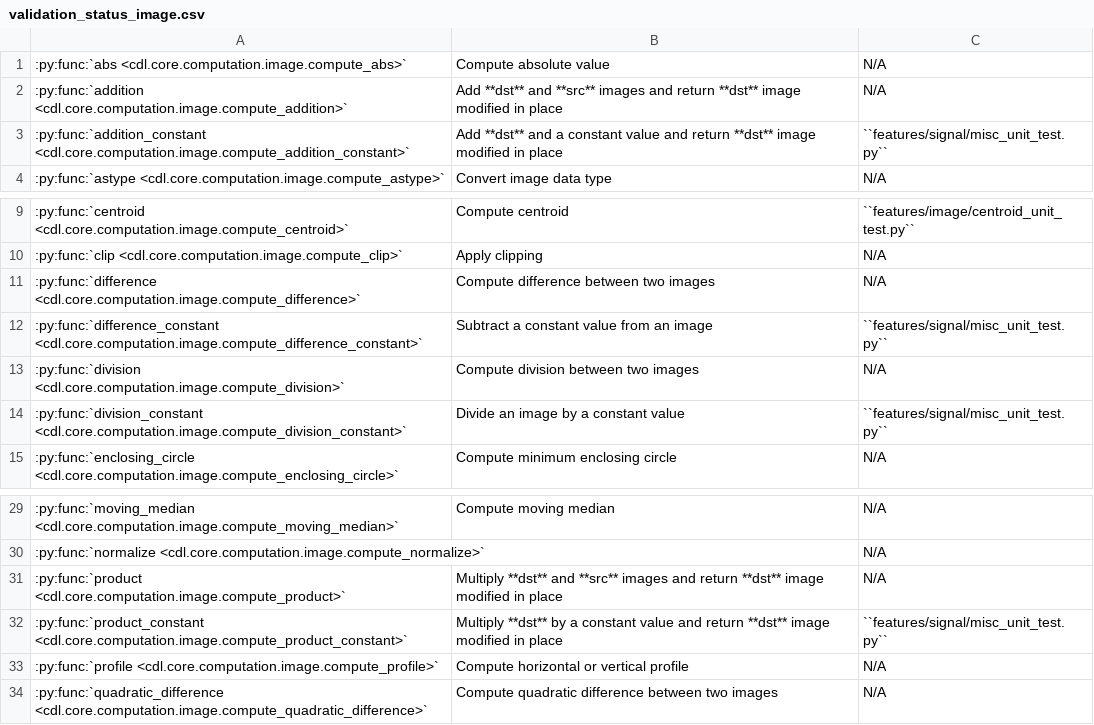
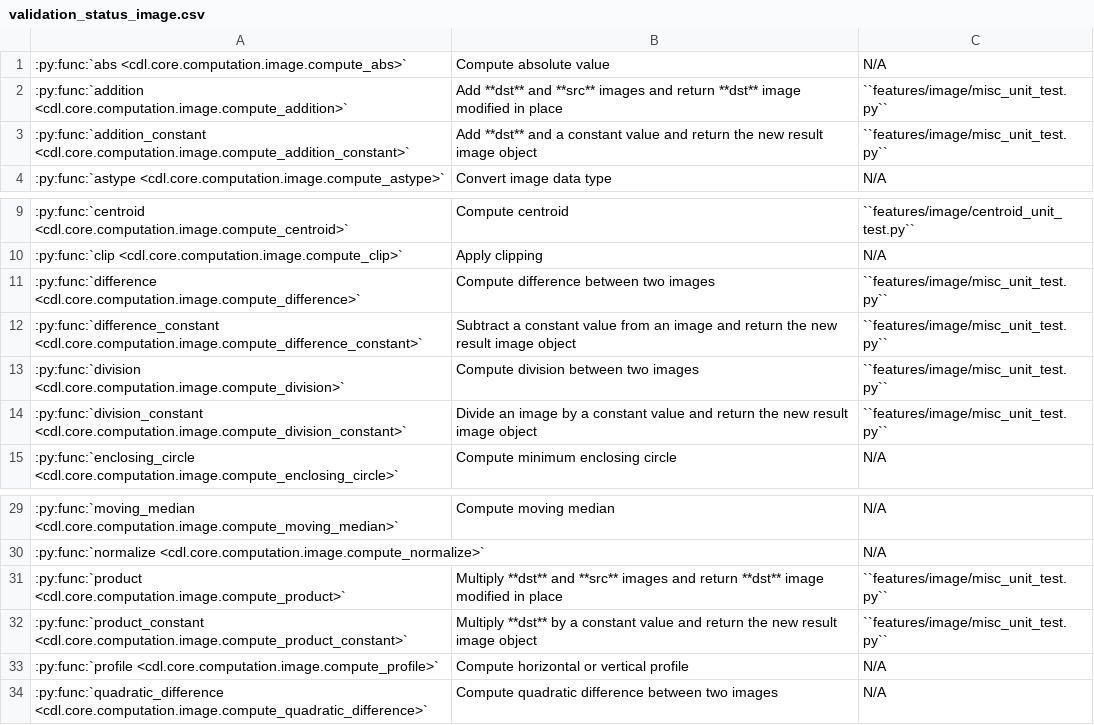
Before and after one commit to DataLab-Platform/DataLab, a CSV file: doc/validation_status_image.csv, drawn as a sheet; only a part is shown, gaps mark what is left out.

Commit message:
Add base image operations validation tests

```diff
--- a/doc/validation_status_image.csv
+++ b/doc/validation_status_image.csv
@@ -1,4 +1,4 @@
 :py:func:`abs <cdl.core.computation.image.compute_abs>`,Compute absolute value,N/A
-:py:func:`addition <cdl.core.computation.image.compute_addition>`,Add **dst** and **src** images and return **dst** image modified in place,N/A
-:py:func:`addition_constant <cdl.core.computation.image.compute_addition_constant>`,Add **dst** and a constant value and return **dst** image modified in place,``features/signal/misc_unit_test.py``
+:py:func:`addition <cdl.core.computation.image.compute_addition>`,Add **dst** and **src** images and return **dst** image modified in place,``features/image/misc_unit_test.py``
+:py:func:`addition_constant <cdl.core.computation.image.compute_addition_constant>`,Add **dst** and a constant value and return the new result image object,``features/image/misc_unit_test.py``
 :py:func:`astype <cdl.core.computation.image.compute_astype>`,Convert image data type,N/A
@@ -10,6 +10,6 @@
 :py:func:`clip <cdl.core.computation.image.compute_clip>`,Apply clipping,N/A
-:py:func:`difference <cdl.core.computation.image.compute_difference>`,Compute difference between two images,N/A
-:py:func:`difference_constant <cdl.core.computation.image.compute_difference_constant>`,Subtract a constant value from an image,``features/signal/misc_unit_test.py``
-:py:func:`division <cdl.core.computation.image.compute_division>`,Compute division between two images,N/A
-:py:func:`division_constant <cdl.core.computation.image.compute_division_constant>`,Divide an image by a constant value,``features/signal/misc_unit_test.py``
+:py:func:`difference <cdl.core.computation.image.compute_difference>`,Compute difference between two images,``features/image/misc_unit_test.py``
+:py:func:`difference_constant <cdl.core.computation.image.compute_difference_constant>`,Subtract a constant value from an image and return the new result image object,``features/image/misc_unit_test.py``
+:py:func:`division <cdl.core.computation.image.compute_division>`,Compute division between two images,``features/image/misc_unit_test.py``
+:py:func:`division_constant <cdl.core.computation.image.compute_division_constant>`,Divide an image by a constant value and return the new result image object,``features/image/misc_unit_test.py``
 :py:func:`enclosing_circle <cdl.core.computation.image.compute_enclosing_circle>`,Compute minimum enclosing circle,N/A
@@ -30,4 +30,4 @@
 :py:func:`normalize <cdl.core.computation.image.compute_normalize>`,,N/A
-:py:func:`product <cdl.core.computation.image.compute_product>`,Multiply **dst** and **src** images and return **dst** image modified in place,N/A
-:py:func:`product_constant <cdl.core.computation.image.compute_product_constant>`,Multiply **dst** by a constant value and return **dst** image modified in place,``features/signal/misc_unit_test.py``
+:py:func:`product <cdl.core.computation.image.compute_product>`,Multiply **dst** and **src** images and return **dst** image modified in place,``features/image/misc_unit_test.py``
+:py:func:`product_constant <cdl.core.computation.image.compute_product_constant>`,Multiply **dst** by a constant value and return the new result image object,``features/image/misc_unit_test.py``
 :py:func:`profile <cdl.core.computation.image.compute_profile>`,Compute horizontal or vertical profile,N/A
```
Also changed, not shown: doc/validation_status_signal.csv, 10 other files.
